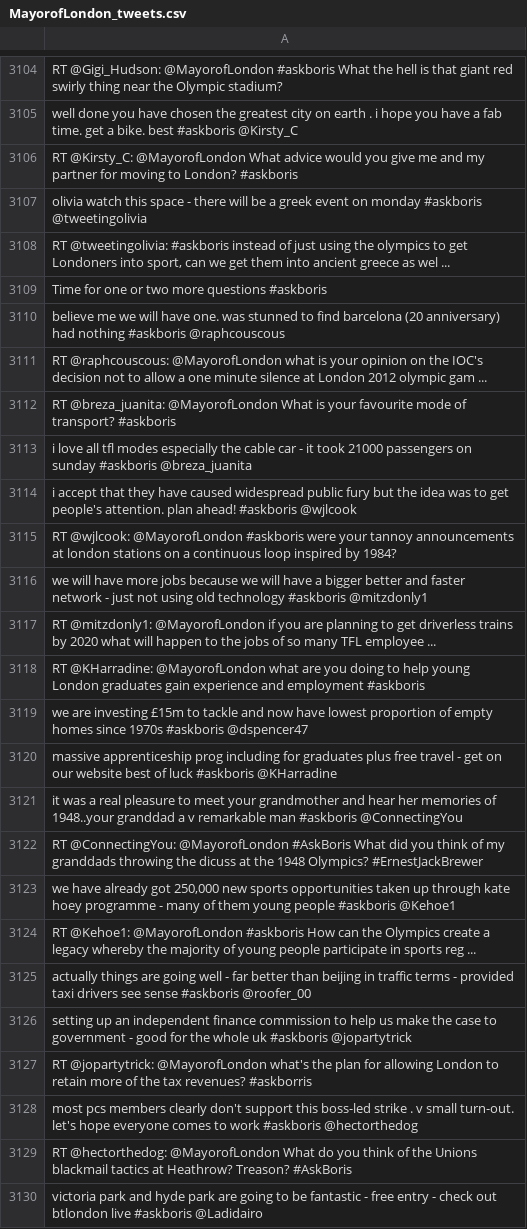
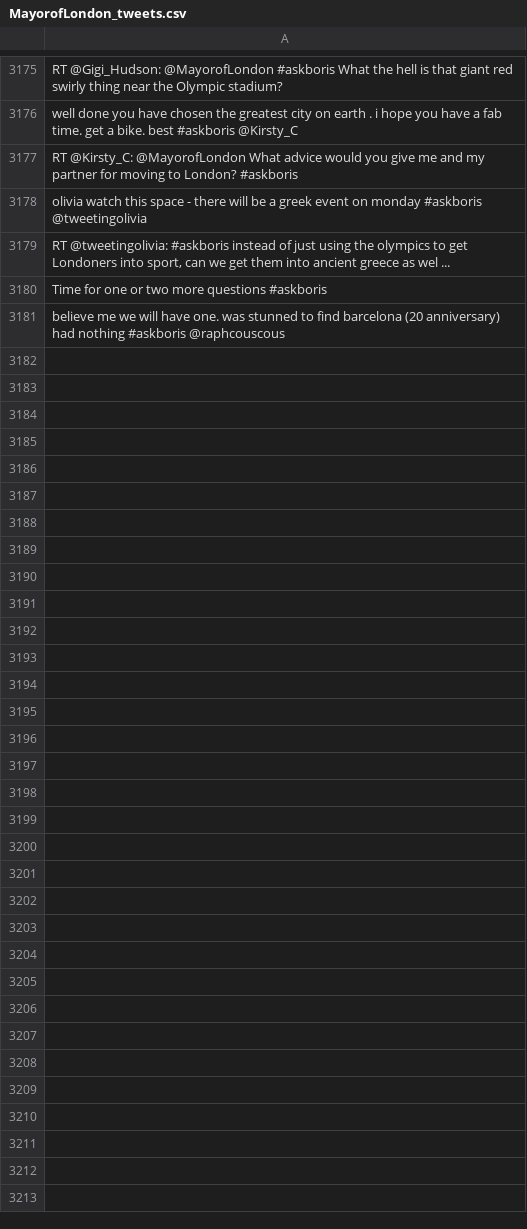
Before and after one commit to andreaangiolillo/Misspelling, a CSV file: Mispelling/src/csv/MayorofLondon_tweets.csv, drawn as a sheet; only a part is shown, gaps mark what is left out; the diff covers the shown part only.

```diff
--- a/Mispelling/src/csv/MayorofLondon_tweets.csv
+++ b/Mispelling/src/csv/MayorofLondon_tweets.csv
@@ -3162,21 +3233 @@ Time for one or two more questions #askboris
 believe me we will have one. was stunned to find barcelona (20 anniversary) had nothing #askboris @raphcouscous
-RT @raphcouscous: @MayorofLondon what is your opinion on the IOC's decision not to allow a one minute silence at London 2012 olympic gam ...
-RT @breza_juanita: @MayorofLondon What is your favourite mode of transport? #askboris
-i love all tfl modes especially the cable car - it took 21000 passengers on sunday #askboris @breza_juanita
-i accept that they have caused widespread public fury but the idea was to get people's attention. plan ahead! #askboris @wjlcook
-RT @wjlcook: @MayorofLondon #askboris were your tannoy announcements at london stations on a continuous loop inspired by 1984?
-we will have more jobs because we will have a bigger better and faster network - just not using old technology #askboris @mitzdonly1
-RT @mitzdonly1: @MayorofLondon if you are planning to get driverless trains by 2020 what will happen to the jobs of so many TFL employee ...
-RT @KHarradine: @MayorofLondon what are you doing to help young London graduates gain experience and employment #askboris
-we are investing £15m to tackle and now have lowest proportion of empty homes since 1970s #askboris @dspencer47
-massive apprenticeship prog including for graduates plus free travel - get on our website best of luck #askboris @KHarradine
-it was a real pleasure to meet your grandmother and hear her memories of 1948..your granddad a v remarkable man #askboris @ConnectingYou
-RT @ConnectingYou: @MayorofLondon #AskBoris What did you think of my granddads throwing the dicuss at the 1948 Olympics? #ErnestJackBrewer
-"we have already got 250,000 new sports opportunities taken up through kate hoey programme - many of them young people #askboris @Kehoe1"
-RT @Kehoe1: @MayorofLondon #askboris How can the Olympics create a legacy whereby the majority of young people participate in sports reg ...
-actually things are going well - far better than beijing in traffic terms - provided taxi drivers see sense #askboris @roofer_00
-setting up an independent finance commission to help us make the case to government - good for the whole uk #askboris @jopartytrick
-RT @jopartytrick: @MayorofLondon what's the plan for allowing London to retain more of the tax revenues? #askborris
-most pcs members clearly don't support this boss-led strike . v small turn-out. let's hope everyone comes to work #askboris @hectorthedog
-RT @hectorthedog: @MayorofLondon What do you think of the Unions blackmail tactics at Heathrow? Treason? #AskBoris
-victoria park and hyde park are going to be fantastic - free entry - check out btlondon live #askboris @Ladidairo
```
Also changed, not shown: 76 added rows and 35 removed rows elsewhere in this file, Mispelling/src/csv/UKLabour_tweets.csv, Mispelling/src/csv/clean_tweets.csv, 26 other files.
